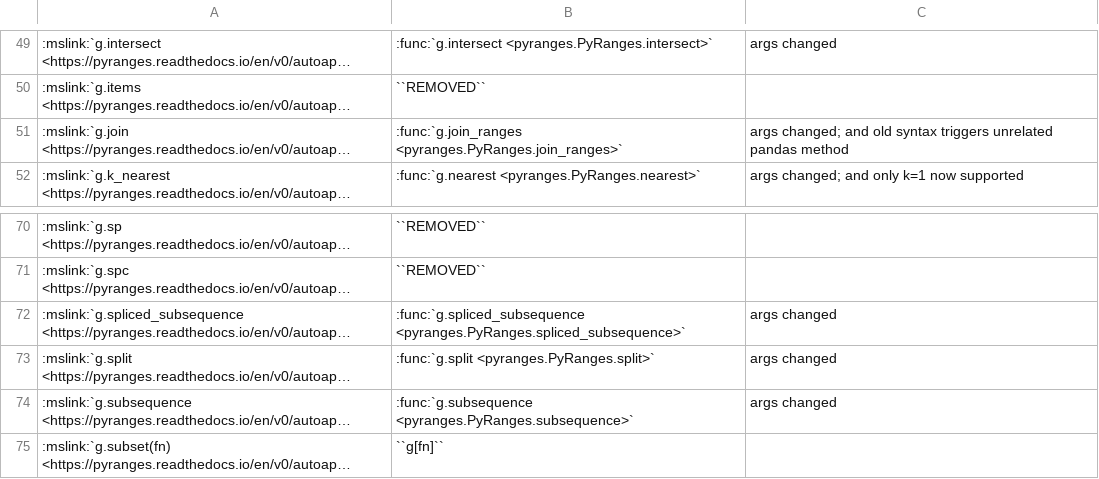
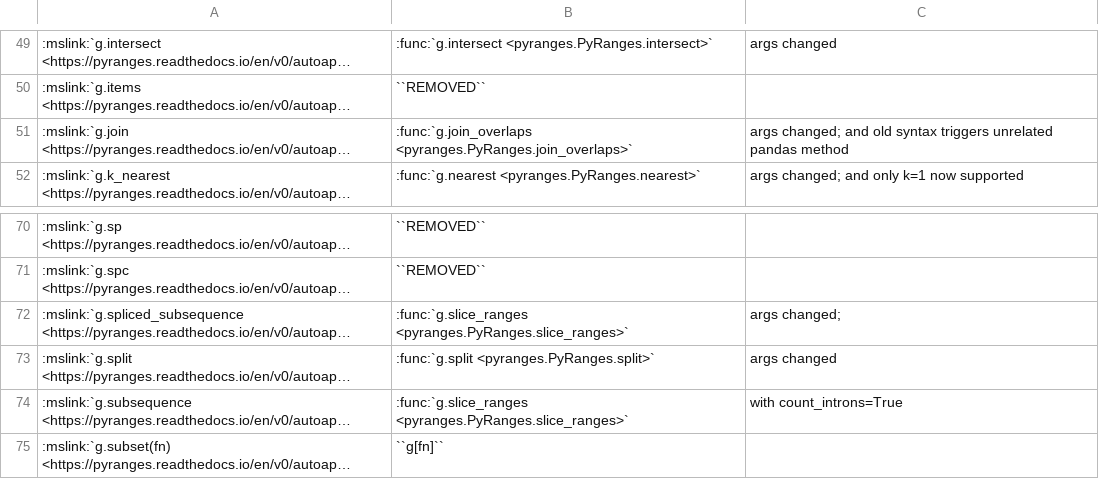
Before and after one commit to pyranges/pyranges_1.x, a TSV file: docs/migration_cheatsheet.tsv, drawn as a sheet; only a part is shown, gaps mark what is left out; long unchanged cells end in …; the diff names each change by its address in the sheet, - before the commit and + after, or states it on an @@ line.

Commit message:
join_overlaps ok

```diff
--- a/docs/migration_cheatsheet.tsv
+++ b/docs/migration_cheatsheet.tsv
-B51: :func:`g.join_ranges <pyranges.PyRanges.join_ranges>`
+B51: :func:`g.join_overlaps <pyranges.PyRanges.join_overlaps>`
-B72: :func:`g.spliced_subsequence <pyranges.PyRanges.spliced_subsequence>`
+B72: :func:`g.slice_ranges <pyranges.PyRanges.slice_ranges>`
-C72: args changed
+C72: args changed;
-B74: :func:`g.subsequence <pyranges.PyRanges.subsequence>`
+B74: :func:`g.slice_ranges <pyranges.PyRanges.slice_ranges>`
-C74: args changed
+C74: with count_introns=True
```
Also changed, not shown: 12 other files.
